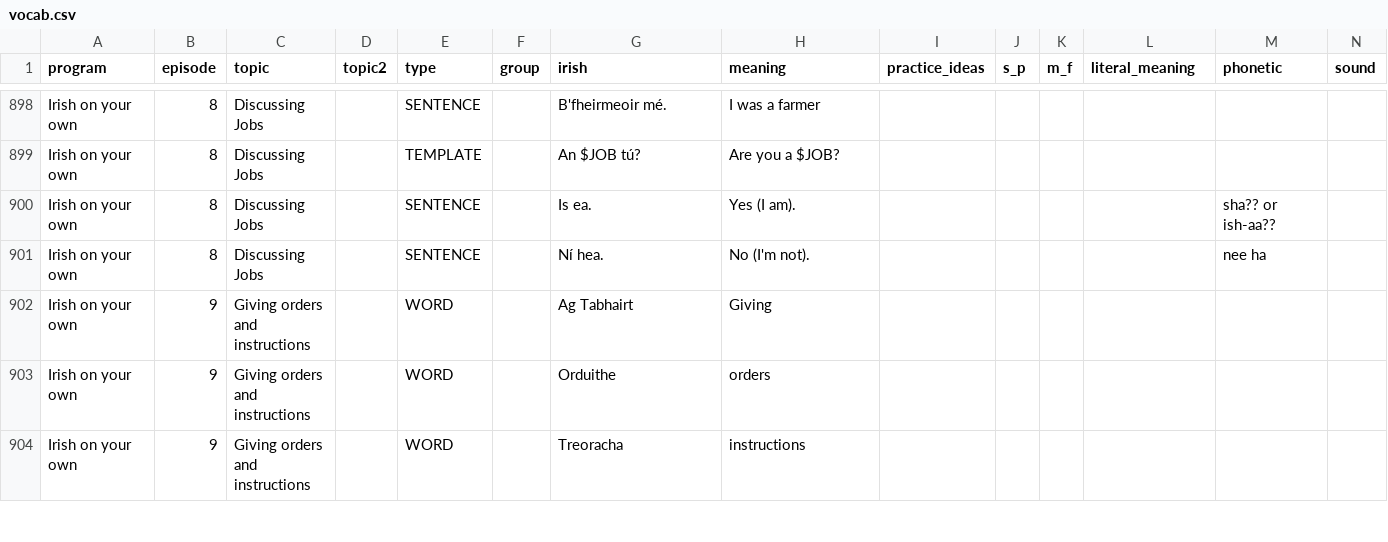
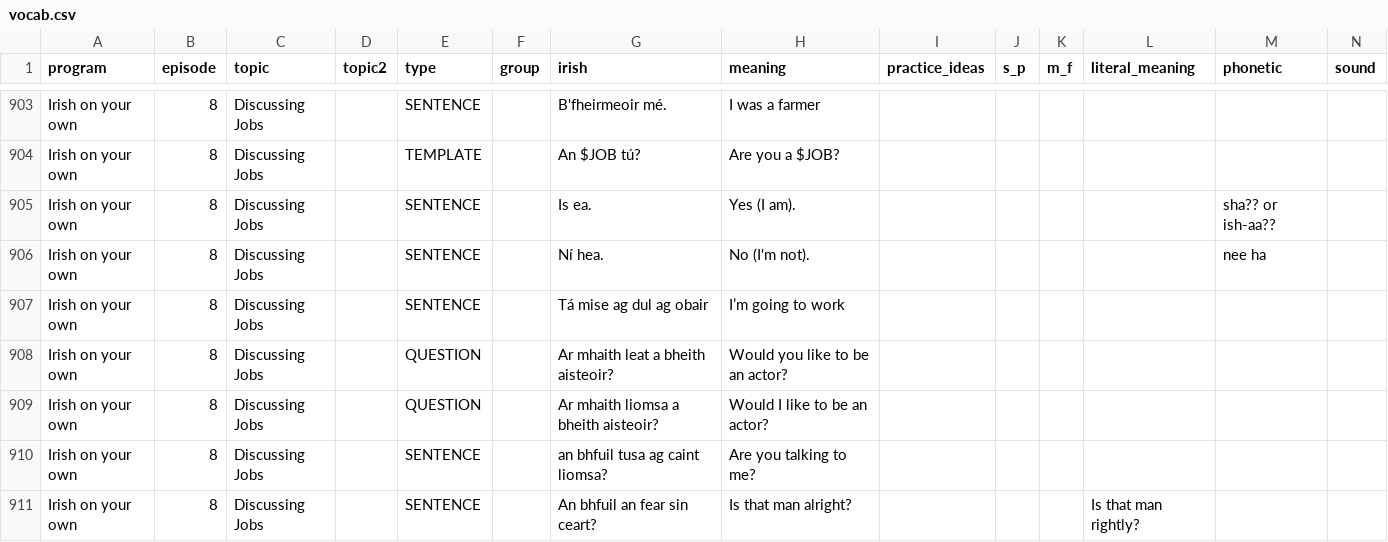
Before and after one commit to michaelw730/irish, a CSV file: vocab.csv, drawn as a sheet; only a part is shown, gaps mark what is left out; the shorter side is filled out with more unchanged rows; rows hold the shown columns only; the diff covers the shown part only; the diff names each change by its address in the sheet, - before the commit and + after, or states it on an @@ line.

```diff
--- a/vocab.csv
+++ b/vocab.csv
+row 907: Irish on your own | 8 | Discussing Jobs |  | SENTENCE |  | Tá mise ag dul ag obair | I’m going to work
+row 908: Irish on your own | 8 | Discussing Jobs |  | QUESTION |  | Ar mhaith leat a bheith aisteoir? | Would you like to be an actor?
+row 909: Irish on your own | 8 | Discussing Jobs |  | QUESTION |  | Ar mhaith liomsa a bheith aisteoir? | Would I like to be an actor?
+row 910: Irish on your own | 8 | Discussing Jobs |  | SENTENCE |  | an bhfuil tusa ag caint liomsa? | Are you talking to me?
+row 911: Irish on your own | 8 | Discussing Jobs |  | SENTENCE |  | An bhfuil an fear sin ceart? | Is that man alright? |  |  |  | Is that man rightly?
```
Also changed, not shown: 10 added rows elsewhere in this file, 2 other files.
